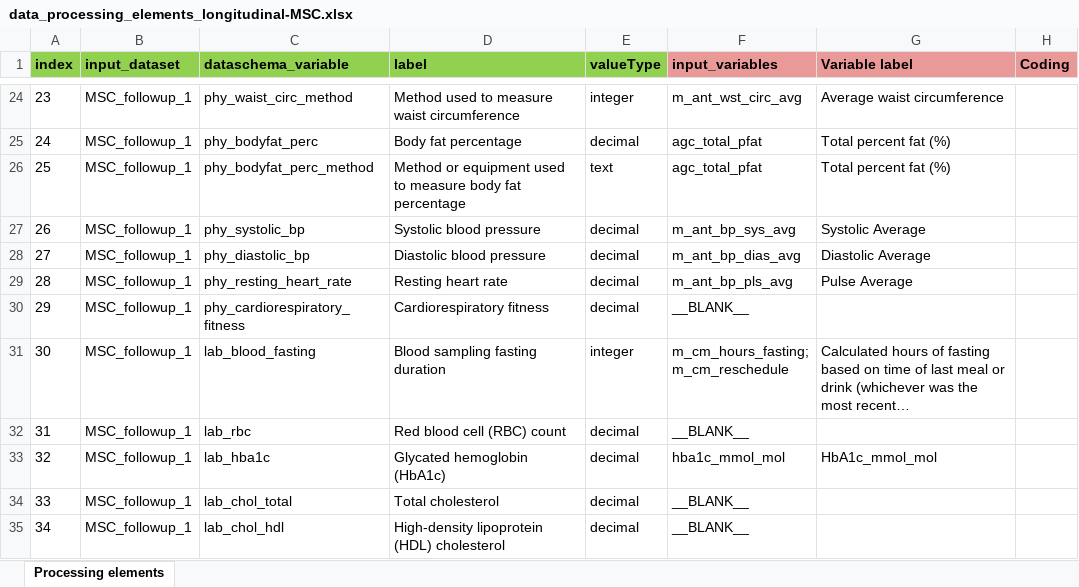
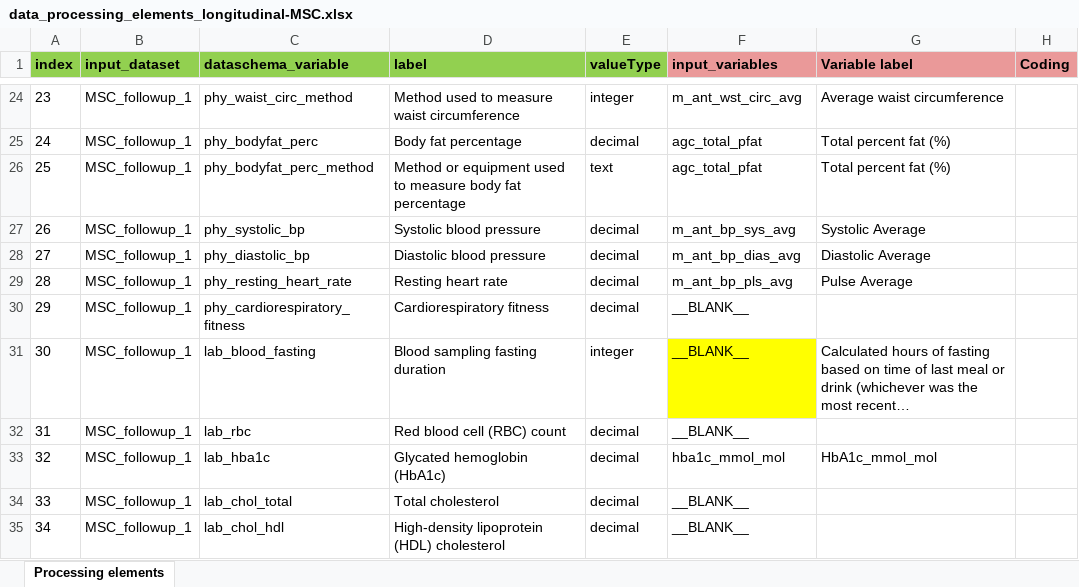
Before and after one commit to maelstrom-research/harmonization_ProPASS, an Excel workbook: longitudinal/data_processing_elements_longitudinal-MSC.xlsx, sheet Processing elements, drawn as a sheet; only a part is shown, gaps mark what is left out; long unchanged cells end in …; values as stored, in another font and other column widths than the file's, no borders; ↵ is a line break in a cell; the diff names each change by its address in the sheet, - before the commit and + after, or states it on an @@ line.

Commit message:
Remove an input variable for lab_blood_fasting

```diff
--- a/longitudinal/data_processing_elements_longitudinal-MSC.xlsx (sheet Processing elements)
+++ b/longitudinal/data_processing_elements_longitudinal-MSC.xlsx (sheet Processing elements)
-F31 (input_variables): m_cm_hours_fasting; ↵ m_cm_reschedule
+F31 (input_variables): __BLANK__
-F31 fill: none
+F31 fill: #FFFF00
```
